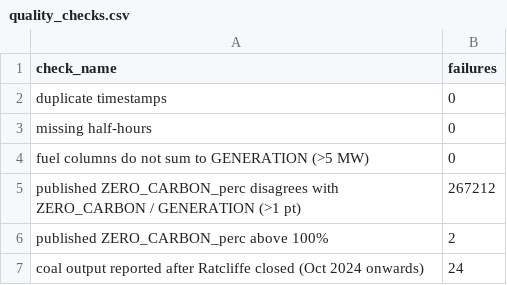
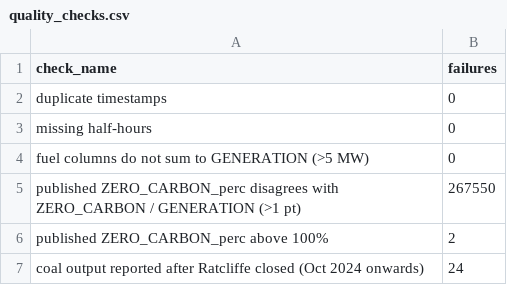
Before and after one commit to imsv1301/gb-grid-decarbonisation, a CSV file: data/processed/quality_checks.csv, drawn as a sheet.

```diff
--- a/data/processed/quality_checks.csv
+++ b/data/processed/quality_checks.csv
@@ -4,3 +4,3 @@ missing half-hours,0
 fuel columns do not sum to GENERATION (>5 MW),0
-published ZERO_CARBON_perc disagrees with ZERO_CARBON / GENERATION (>1 pt),267212
+published ZERO_CARBON_perc disagrees with ZERO_CARBON / GENERATION (>1 pt),267550
 published ZERO_CARBON_perc above 100%,2
```
Also changed, not shown: data/processed/hourly_heatmap.csv, data/processed/monthly_intensity.csv, 3 other files.
